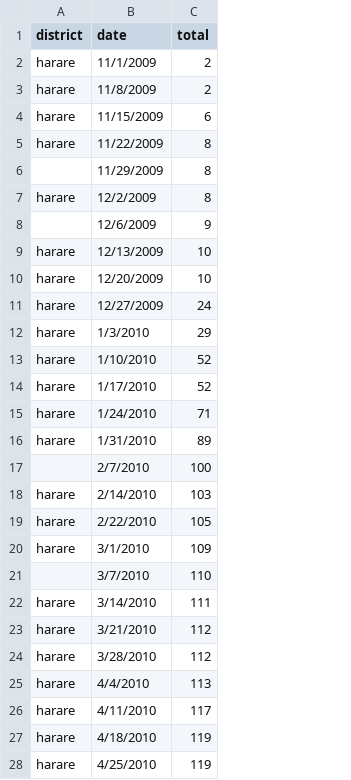
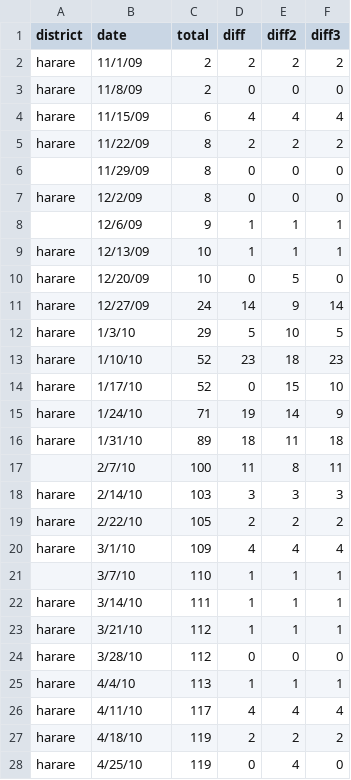
Before and after one commit to jarad/seqInfSIRD, a CSV file: data/harare/harareClean.csv, drawn as a sheet; only a part is shown; the diff covers the shown part only; the diff names each change by its address in the sheet, - before the commit and + after, or states it on an @@ line.

```diff
--- a/data/harare/harareClean.csv
+++ b/data/harare/harareClean.csv
+column D (diff), rows 2-28: 2 | 0 | 4 | 2 | 0 | 0 | 1 | 1 | 0 | 14 | 5 | 23 | 0 | 19 | 18 | 11 | 3 | 2 | 4 | 1 | 1 | 1 | 0 | 1 | 4 | 2 | 0
+column E (diff2), rows 2-28: 2 | 0 | 4 | 2 | 0 | 0 | 1 | 1 | 5 | 9 | 10 | 18 | 15 | 14 | 11 | 8 | 3 | 2 | 4 | 1 | 1 | 1 | 0 | 1 | 4 | 2 | 4
+column F (diff3), rows 2-28: 2 | 0 | 4 | 2 | 0 | 0 | 1 | 1 | 0 | 14 | 5 | 23 | 10 | 9 | 18 | 11 | 3 | 2 | 4 | 1 | 1 | 1 | 0 | 1 | 4 | 2 | 0
-B2 (date): 11/1/2009
+B2 (date): 11/1/09
-B3 (date): 11/8/2009
+B3 (date): 11/8/09
-B4 (date): 11/15/2009
+B4 (date): 11/15/09
-B5 (date): 11/22/2009
+B5 (date): 11/22/09
-B6 (date): 11/29/2009
+B6 (date): 11/29/09
-B7 (date): 12/2/2009
+B7 (date): 12/2/09
-B8 (date): 12/6/2009
+B8 (date): 12/6/09
-B9 (date): 12/13/2009
+B9 (date): 12/13/09
-B10 (date): 12/20/2009
+B10 (date): 12/20/09
-B11 (date): 12/27/2009
+B11 (date): 12/27/09
-B12 (date): 1/3/2010
+B12 (date): 1/3/10
-B13 (date): 1/10/2010
+B13 (date): 1/10/10
-B14 (date): 1/17/2010
+B14 (date): 1/17/10
-B15 (date): 1/24/2010
+B15 (date): 1/24/10
-B16 (date): 1/31/2010
+B16 (date): 1/31/10
-B17 (date): 2/7/2010
+B17 (date): 2/7/10
-B18 (date): 2/14/2010
+B18 (date): 2/14/10
-B19 (date): 2/22/2010
+B19 (date): 2/22/10
-B20 (date): 3/1/2010
+B20 (date): 3/1/10
-B21 (date): 3/7/2010
+B21 (date): 3/7/10
-B22 (date): 3/14/2010
+B22 (date): 3/14/10
-B23 (date): 3/21/2010
+B23 (date): 3/21/10
-B24 (date): 3/28/2010
+B24 (date): 3/28/10
-B25 (date): 4/4/2010
+B25 (date): 4/4/10
-B26 (date): 4/11/2010
+B26 (date): 4/11/10
-B27 (date): 4/18/2010
+B27 (date): 4/18/10
-B28 (date): 4/25/2010
+B28 (date): 4/25/10
```
Also changed, not shown: 1 added row and 33 edited cells elsewhere in this file, 2 other files.
